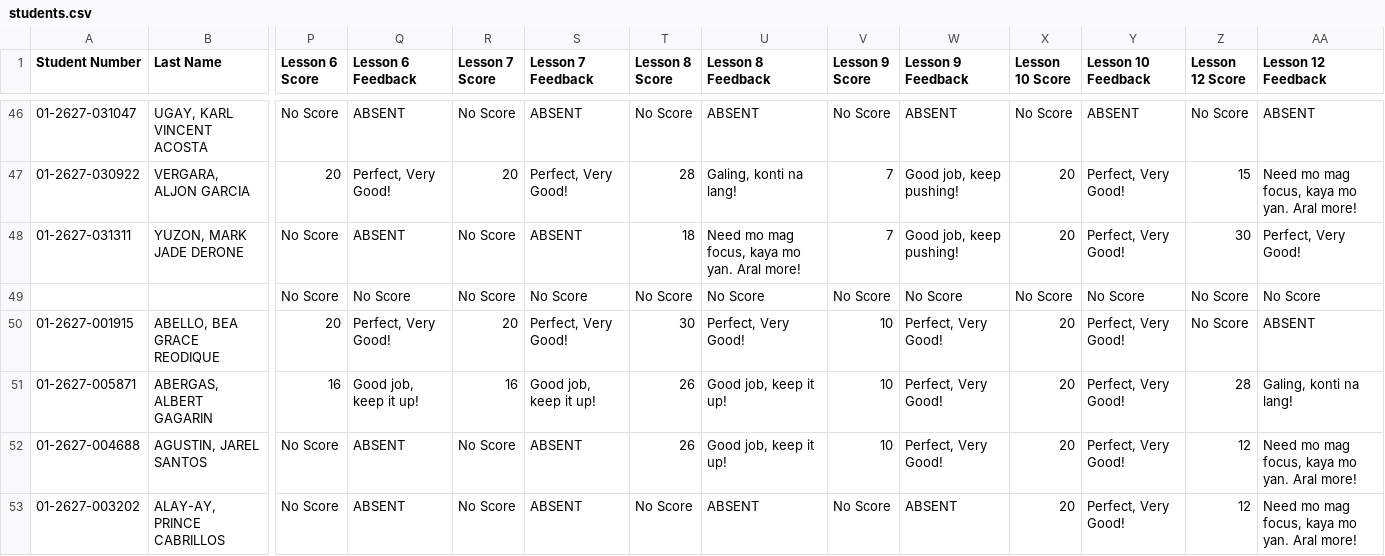
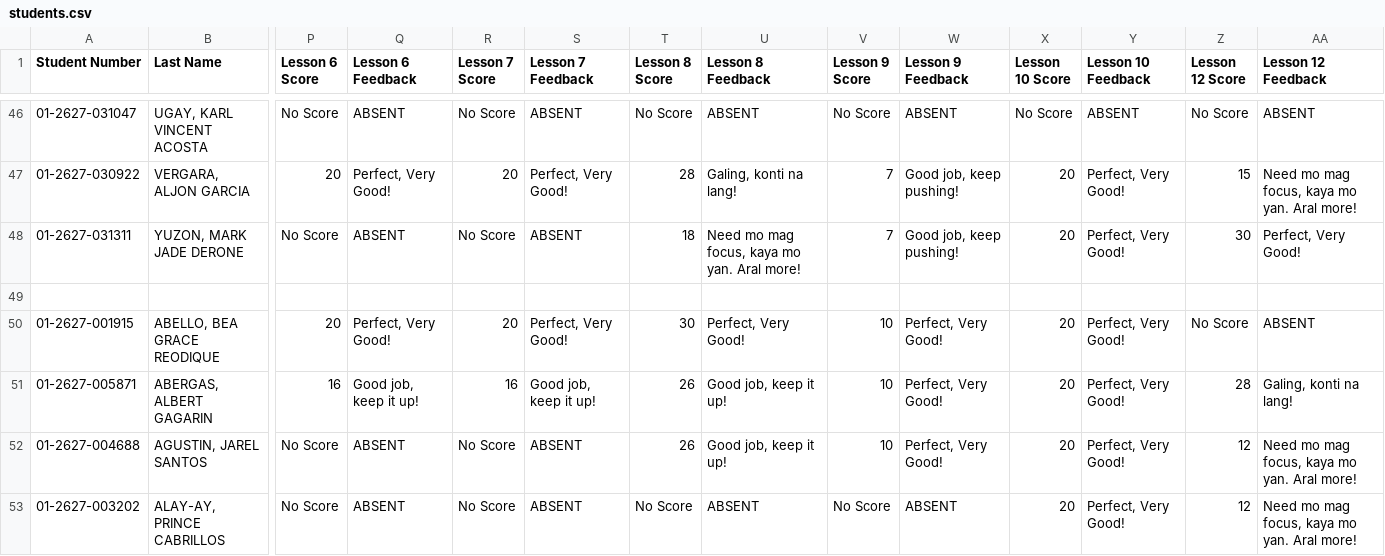
Before and after one commit to mindsetwinner121294-max/student-performance-portal, a CSV file: students.csv, drawn as a sheet; only a part is shown, gaps mark what is left out; rows hold the shown columns only; the diff covers the shown part only; the diff names each change by its address in the sheet, - before the commit and + after, or states it on an @@ line.

Commit message:
Add files via upload

```diff
--- a/students.csv
+++ b/students.csv
-row 49:  |  | No Score | No Score | No Score | No Score | No Score | No Score | No Score | No Score | No Score | No Score | No Score | No Score
+row 49: (empty)
```
Also changed, not shown: 60 edited cells elsewhere in this file.
